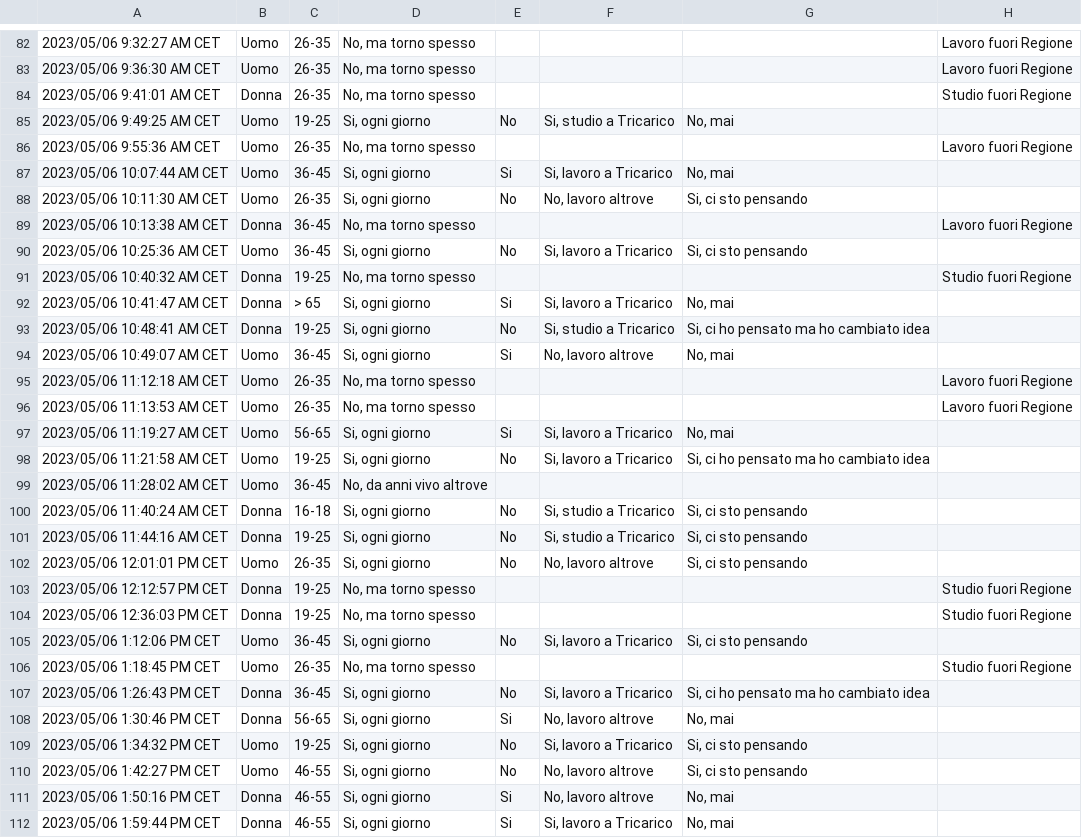
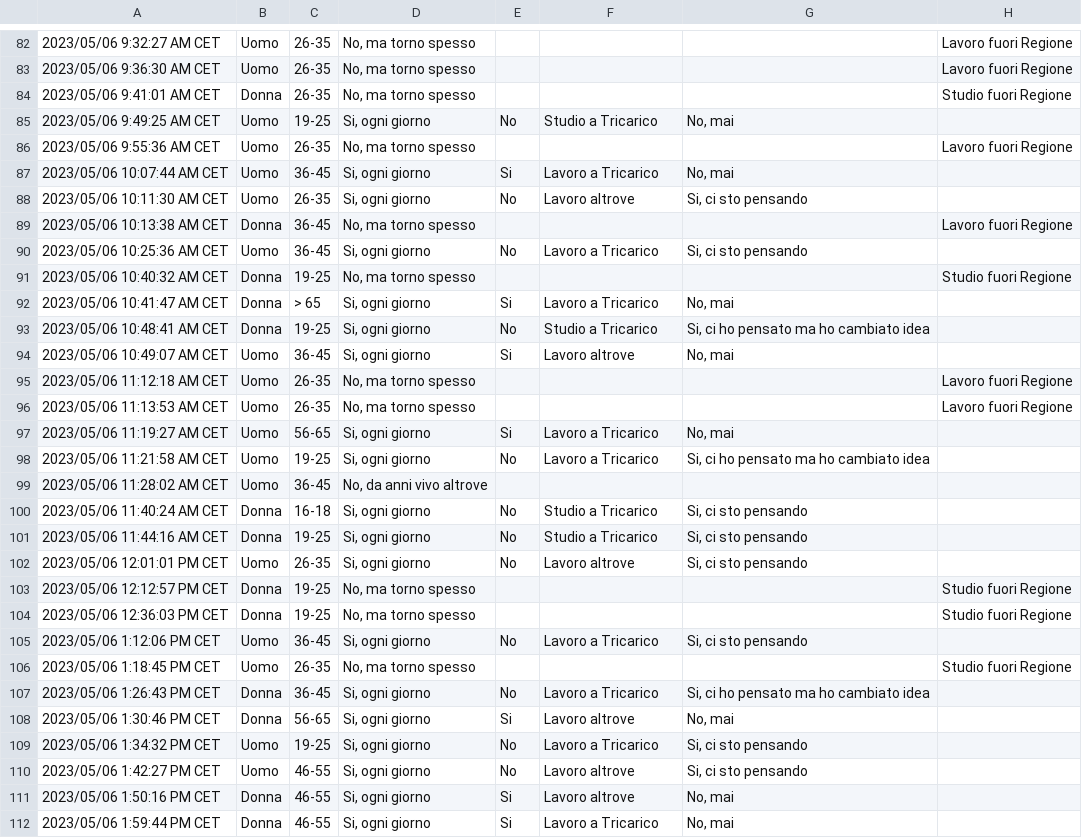
Before and after one commit to RQuantoBasta/sondaggio-tricaricesi, a CSV file: Risultati Intervista ai Cittadini.csv, drawn as a sheet; only a part is shown, gaps mark what is left out; the diff covers the shown part only; the diff names each change by its address in the sheet, - before the commit and + after, or states it on an @@ line.

```diff
--- a/Risultati Intervista ai Cittadini.csv
+++ b/Risultati Intervista ai Cittadini.csv
-F85: Si, studio a Tricarico
+F85: Studio a Tricarico
-F87: Si, lavoro a Tricarico
+F87: Lavoro a Tricarico
-F88: No, lavoro altrove
+F88: Lavoro altrove
-F90: Si, lavoro a Tricarico
+F90: Lavoro a Tricarico
-F92: Si, lavoro a Tricarico
+F92: Lavoro a Tricarico
-F93: Si, studio a Tricarico
+F93: Studio a Tricarico
-F94: No, lavoro altrove
+F94: Lavoro altrove
-F97:F98: Si, lavoro a Tricarico
+F97:F98: Lavoro a Tricarico
-F100:F101: Si, studio a Tricarico
+F100:F101: Studio a Tricarico
-F102: No, lavoro altrove
+F102: Lavoro altrove
-F105: Si, lavoro a Tricarico
+F105: Lavoro a Tricarico
-F107: Si, lavoro a Tricarico
+F107: Lavoro a Tricarico
-F108: No, lavoro altrove
+F108: Lavoro altrove
-F109: Si, lavoro a Tricarico
+F109: Lavoro a Tricarico
-F110:F111: No, lavoro altrove
+F110:F111: Lavoro altrove
-F112: Si, lavoro a Tricarico
+F112: Lavoro a Tricarico
```
Also changed, not shown: 57 edited cells elsewhere in this file, 2 other files.
